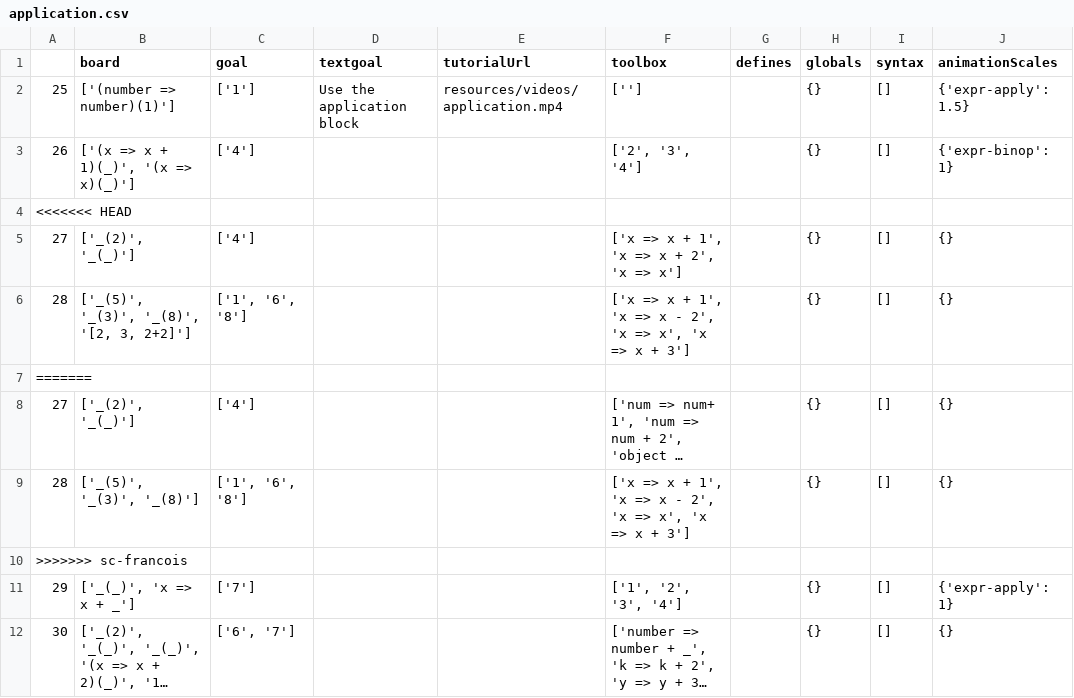
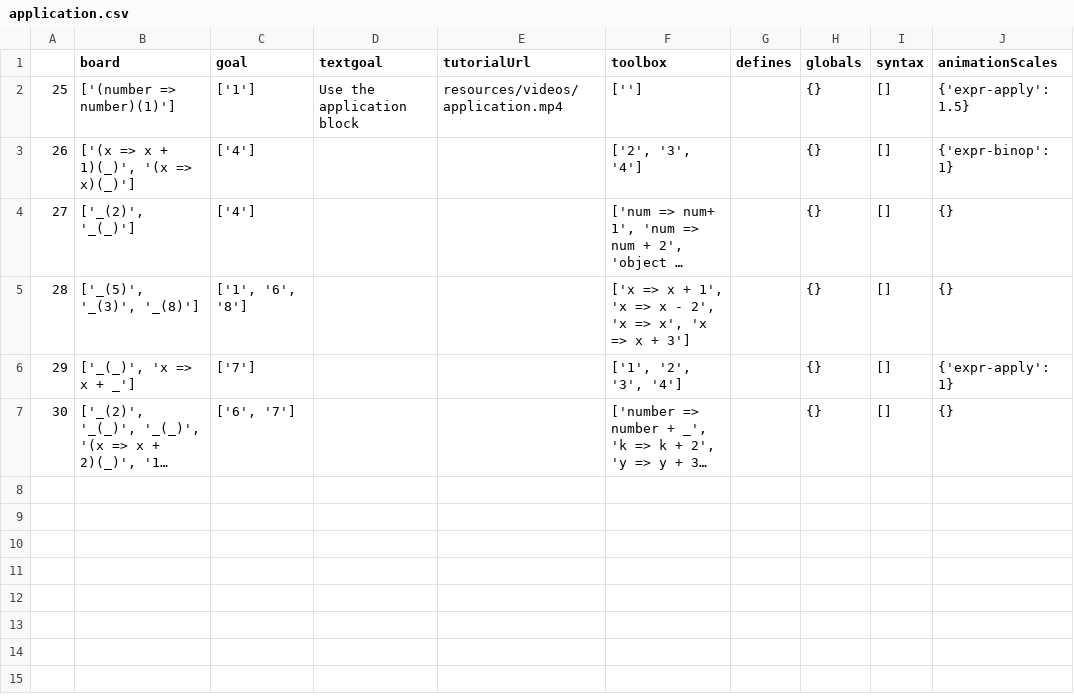
Before and after one commit to laptou/reduct, a CSV file: chapterutil/levels/application.csv, drawn as a sheet; long unchanged cells end in …; the diff names each change by its address in the sheet, - before the commit and + after, or states it on an @@ line.

```diff
--- a/chapterutil/levels/application.csv
+++ b/chapterutil/levels/application.csv
-row 4: <<<<<<< HEAD
-row 5: 27 | ['_(2)', '_(_)'] | ['4'] |  |  | ['x => x + 1', 'x => x + 2', 'x => x'] |  | {} | [] | {}
-row 6: 28 | ['_(5)', '_(3)', '_(8)', '[2, 3, 2+2]'] | ['1', '6', '8'] |  |  | ['x => x + 1', 'x => x - 2', 'x => x', 'x => x + 3'] |  | {} | [] | {}
-row 7: =======
-row 10: >>>>>>> sc-francois
```
Also changed, not shown: chapterutil/levels/replication.csv, 5 other files.
